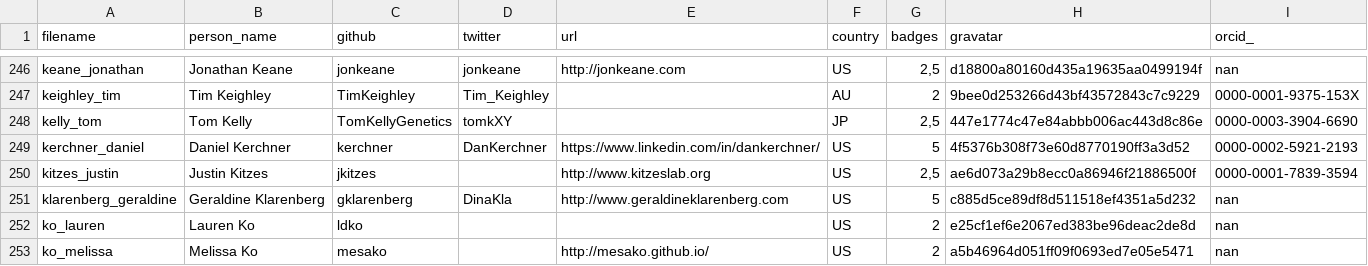
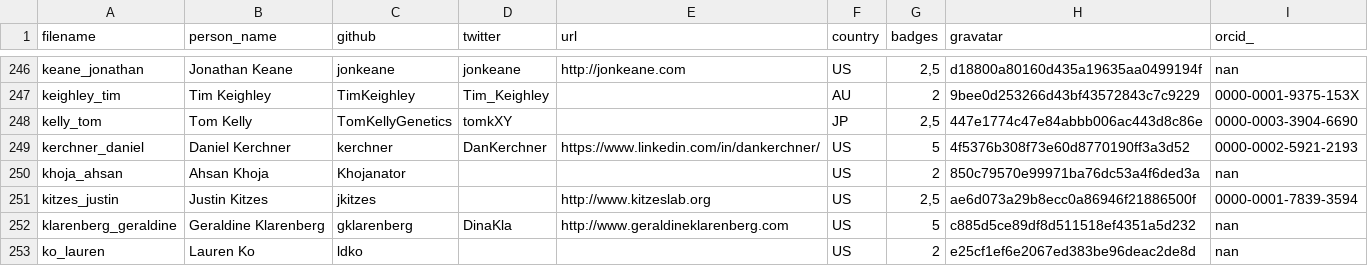
Before and after one commit to hpc-carpentry/hpc-carpentry.github.io, a CSV file: _data/publish_instructors.csv, drawn as a sheet; only a part is shown, gaps mark what is left out; the shorter side is filled out with more unchanged rows; the diff names each change by its address in the sheet, - before the commit and + after, or states it on an @@ line.

Commit message:
Updating instructor records

```diff
--- a/_data/publish_instructors.csv
+++ b/_data/publish_instructors.csv
+row 250: khoja_ahsan | Ahsan Khoja | Khojanator |  |  | US | 2 | 850c79570e99971ba76dc53a4f6ded3a | nan
```
